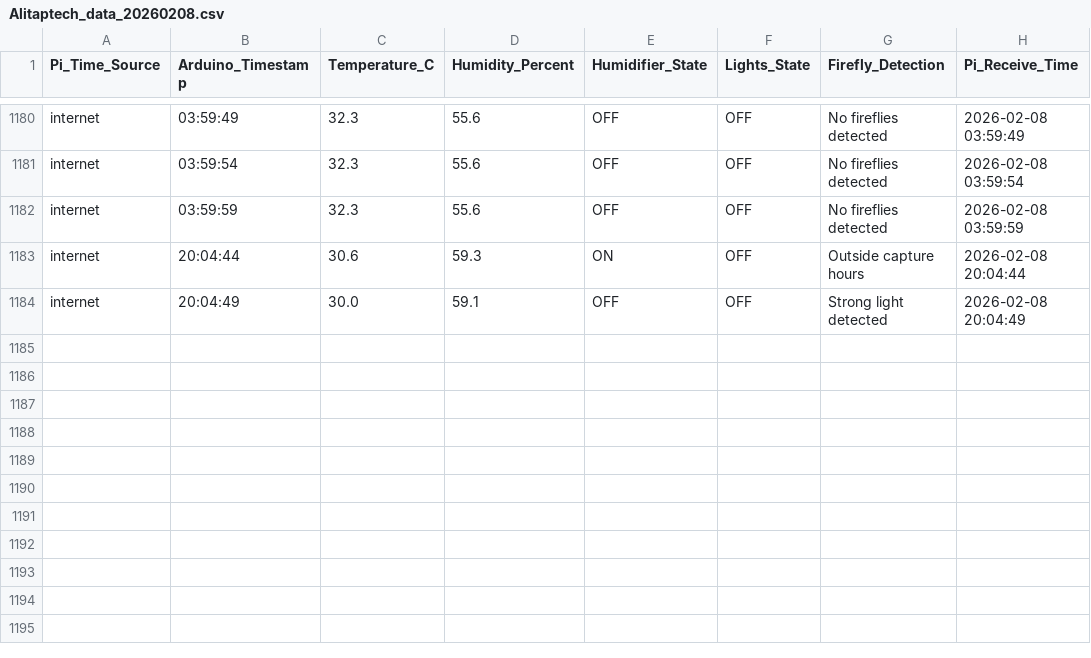
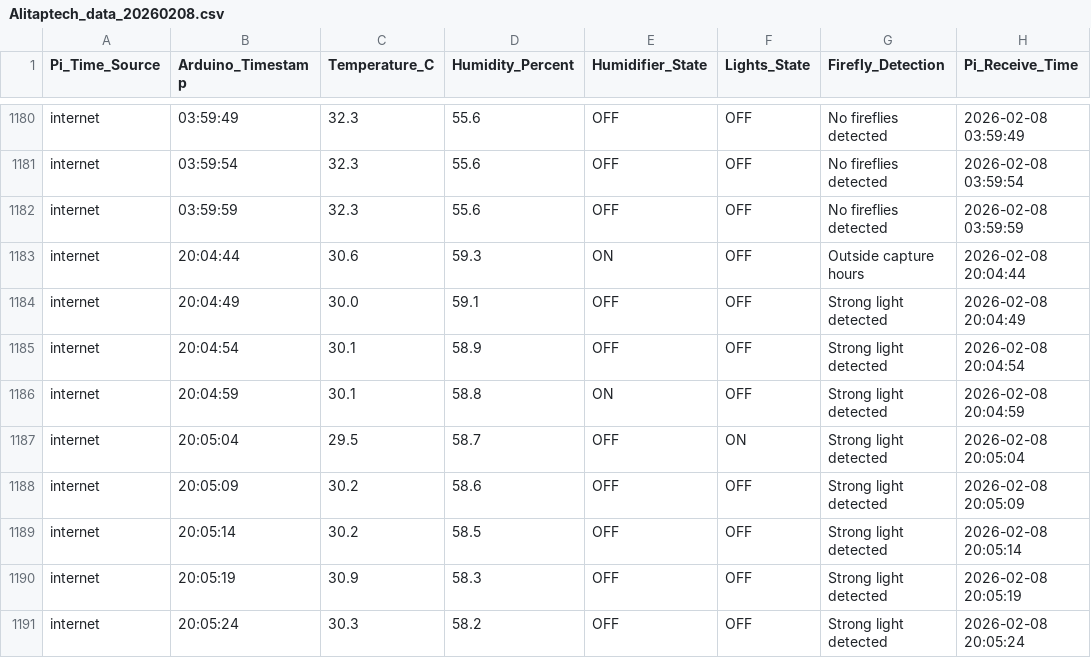
Before and after one commit to Alitaptech/firefly-data, a CSV file: data/Alitaptech_data_20260208.csv, drawn as a sheet; only a part is shown, gaps mark what is left out.

Commit message:
Data update 2026-02-08 20:05:27 - 1 file(s) changed

```diff
--- a/data/Alitaptech_data_20260208.csv
+++ b/data/Alitaptech_data_20260208.csv
@@ -1184 +1184,8 @@ internet,20:04:44,30.6,59.3,ON,OFF,Outside capture hours,2026-02-08 20:04:44
 internet,20:04:49,30.0,59.1,OFF,OFF,Strong light detected,2026-02-08 20:04:49
+internet,20:04:54,30.1,58.9,OFF,OFF,Strong light detected,2026-02-08 20:04:54
+internet,20:04:59,30.1,58.8,ON,OFF,Strong light detected,2026-02-08 20:04:59
+internet,20:05:04,29.5,58.7,OFF,ON,Strong light detected,2026-02-08 20:05:04
+internet,20:05:09,30.2,58.6,OFF,OFF,Strong light detected,2026-02-08 20:05:09
+internet,20:05:14,30.2,58.5,OFF,OFF,Strong light detected,2026-02-08 20:05:14
+internet,20:05:19,30.9,58.3,OFF,OFF,Strong light detected,2026-02-08 20:05:19
+internet,20:05:24,30.3,58.2,OFF,OFF,Strong light detected,2026-02-08 20:05:24
```
